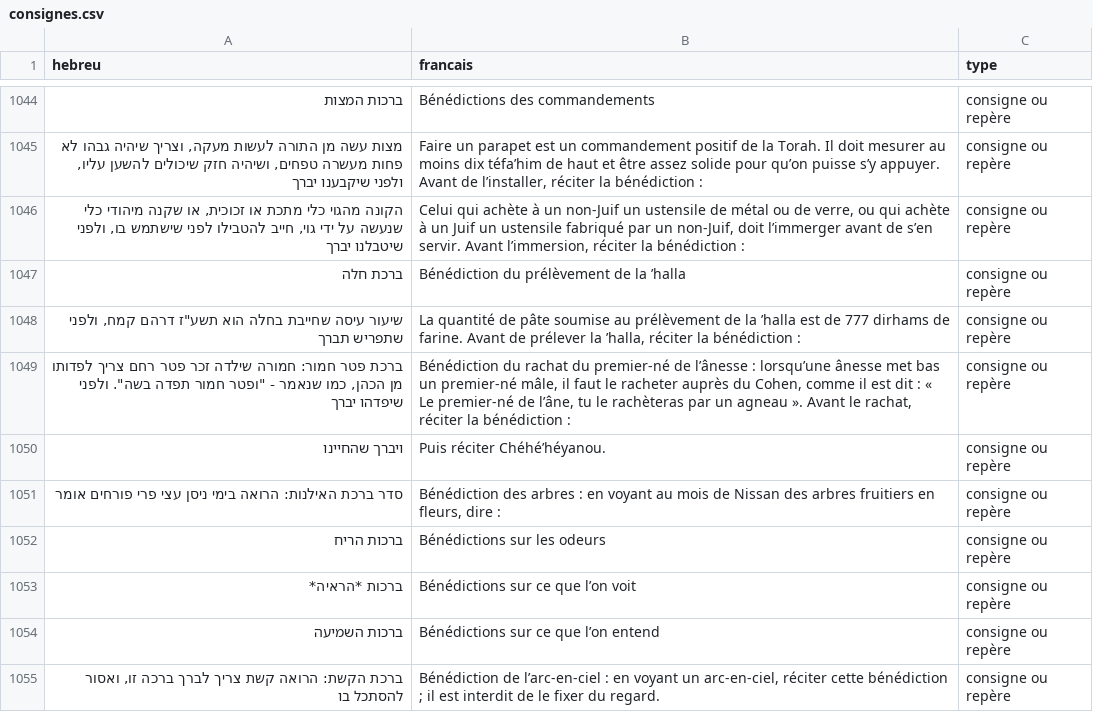
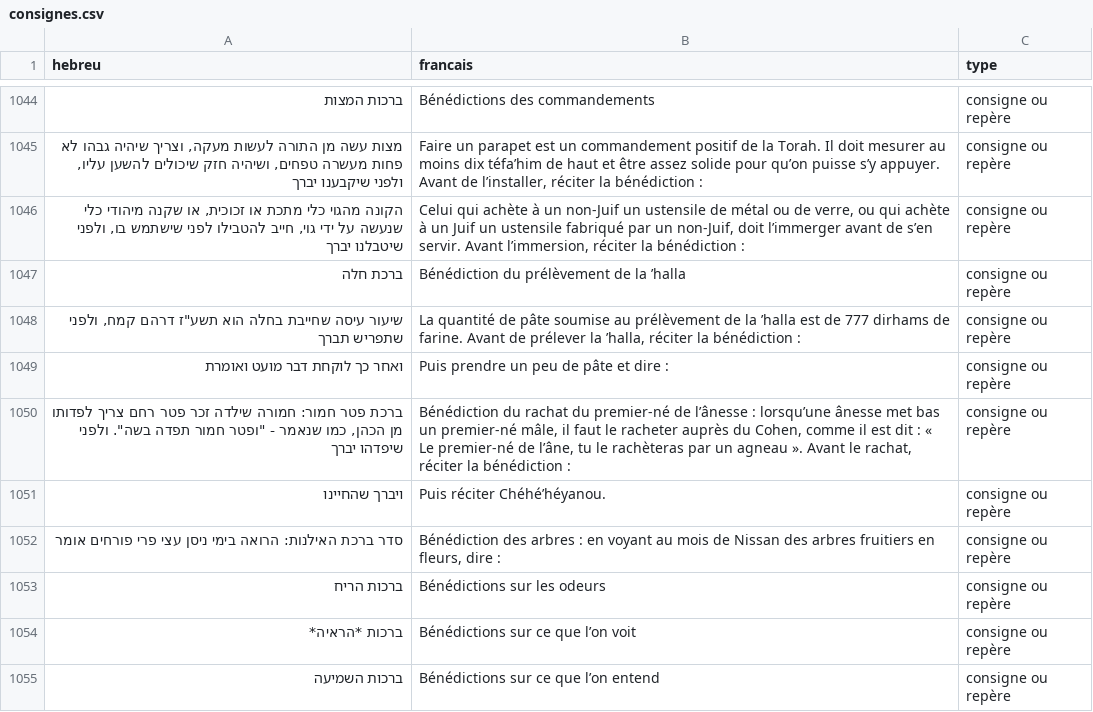
Before and after one commit to docloulou/Siddour-ebook, a CSV file: data/consignes.csv, drawn as a sheet; only a part is shown, gaps mark what is left out; the shorter side is filled out with more unchanged rows; the diff names each change by its address in the sheet, - before the commit and + after, or states it on an @@ line.

```diff
--- a/data/consignes.csv
+++ b/data/consignes.csv
+row 1049: ואחר כך לוקחת דבר מועט ואומרת | Puis prendre un peu de pâte et dire : | consigne ou repère
```
Also changed, not shown: 1 other file.
